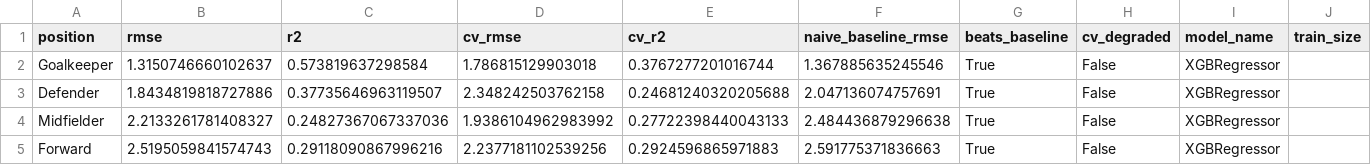
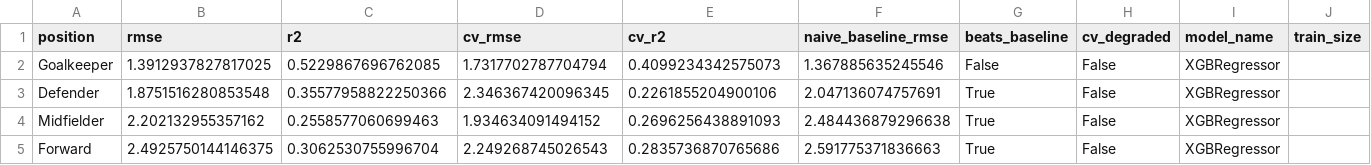
Before and after one commit to advkulkarni7/fpl_predictor, a CSV file: data/model_metrics.csv, drawn as a sheet; only a part is shown; the diff names each change by its address in the sheet, - before the commit and + after, or states it on an @@ line.

```diff
--- a/data/model_metrics.csv
+++ b/data/model_metrics.csv
-B2 (rmse): 1.3150746660102637
+B2 (rmse): 1.3912937827817025
-C2 (r2): 0.573819637298584
+C2 (r2): 0.5229867696762085
-D2 (cv_rmse): 1.786815129903018
+D2 (cv_rmse): 1.7317702787704794
-E2 (cv_r2): 0.3767277201016744
+E2 (cv_r2): 0.4099234342575073
-G2 (beats_baseline): True
+G2 (beats_baseline): False
-B3 (rmse): 1.8434819818727886
+B3 (rmse): 1.8751516280853548
-C3 (r2): 0.37735646963119507
+C3 (r2): 0.35577958822250366
-D3 (cv_rmse): 2.348242503762158
+D3 (cv_rmse): 2.346367420096345
-E3 (cv_r2): 0.24681240320205688
+E3 (cv_r2): 0.2261855204900106
-B4 (rmse): 2.2133261781408327
+B4 (rmse): 2.202132955357162
-C4 (r2): 0.24827367067337036
+C4 (r2): 0.2558577060699463
-D4 (cv_rmse): 1.9386104962983992
+D4 (cv_rmse): 1.934634091494152
-E4 (cv_r2): 0.27722398440043133
+E4 (cv_r2): 0.2696256438891093
-B5 (rmse): 2.5195059841574743
+B5 (rmse): 2.4925750144146375
-C5 (r2): 0.29118090867996216
+C5 (r2): 0.3062530755996704
-D5 (cv_rmse): 2.2377181102539256
+D5 (cv_rmse): 2.249268745026543
-E5 (cv_r2): 0.2924596865971883
+E5 (cv_r2): 0.2835736870765686
```
Also changed, not shown: data/fpl_predictions.csv, data/player_fixture_scores.csv, 2 other files.
